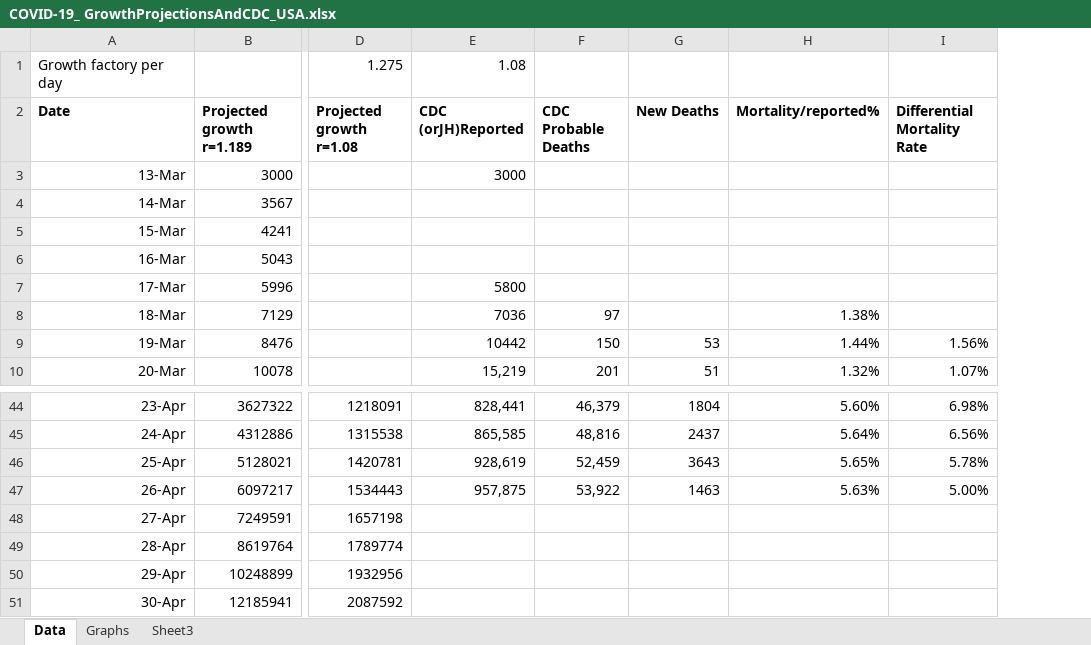
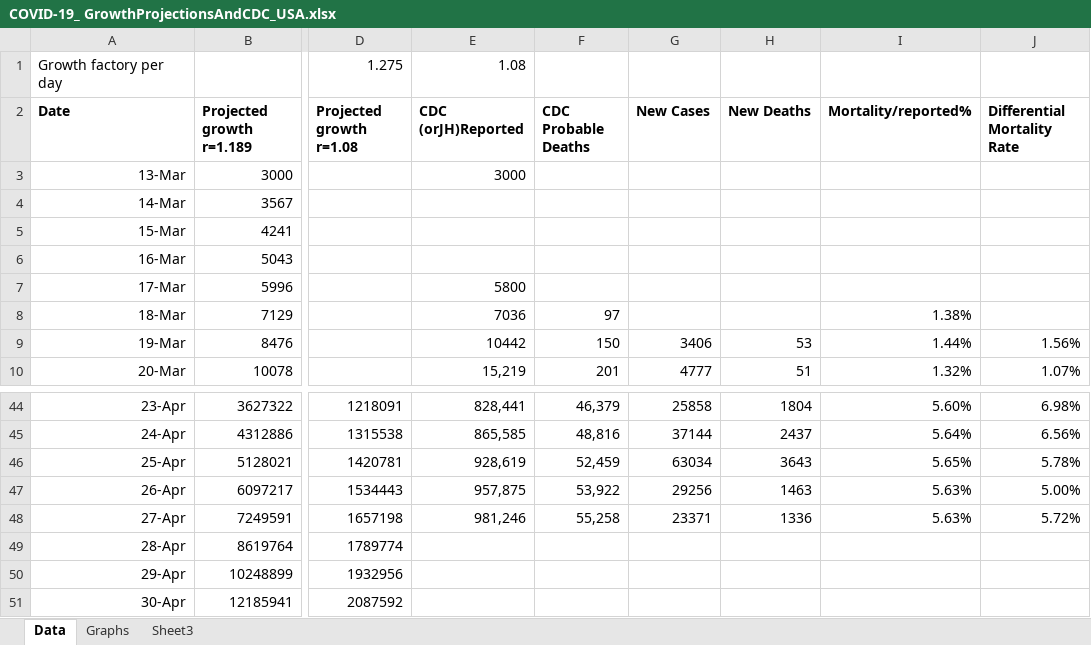
Before and after one commit to ForrestErickson/COVID-19_-GrowthProjectionsAndCDC_, an Excel workbook: COVID-19_ GrowthProjectionsAndCDC_USA.xlsx, sheet Data, drawn as a sheet; only a part is shown, gaps mark what is left out; values as stored, in another font and other column widths than the file's, no borders; charts and pictures not drawn; addresses are those after the commit; the diff names each change by its address in the sheet, - before the commit and + after, or states it on an @@ line.

Commit message:
Update graphs with 27 April 2020.

```diff
--- a/COVID-19_ GrowthProjectionsAndCDC_USA.xlsx (sheet Data)
+++ b/COVID-19_ GrowthProjectionsAndCDC_USA.xlsx (sheet Data)
+column G (New Cases), rows 9-10: 3406 | 4777; rows 44-48: 25858 | 37144 | 63034 | 29256 | 23371
-E48 (CDC (orJH)Reported): (empty)
+E48 (CDC (orJH)Reported): 981,246
-F48 (CDC Probable Deaths): (empty)
+F48 (CDC Probable Deaths): 55,258
-H48 (New Deaths): (empty)
+H48 (New Deaths): 1336
-I48 (Mortality/reported%): (empty)
+I48 (Mortality/reported%): 5.63%
-J48 (Differential Mortality Rate): (empty)
+J48 (Differential Mortality Rate): 5.72%
```
Also changed, not shown: charts or pictures.
